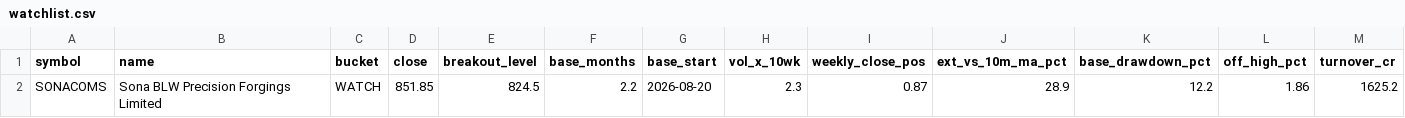
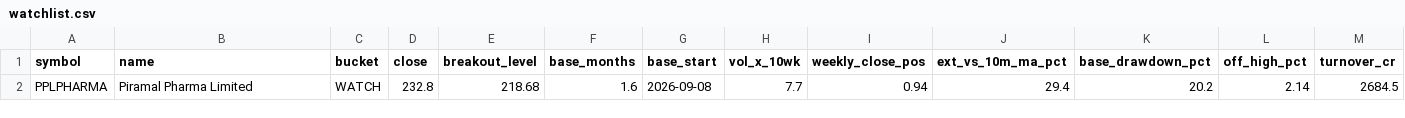
Before and after one commit to shashankagrawal24/nse-breakout-scanner, a CSV file: output/latest/watchlist.csv, drawn as a sheet; only a part is shown; removed rows and columns are numbered as before the commit, all else as after; rows hold the shown columns only; the diff names each change by its address in the sheet, - before the commit and + after, or states it on an @@ line.

```diff
--- a/output/latest/watchlist.csv
+++ b/output/latest/watchlist.csv
-row 2: SONACOMS | Sona BLW Precision Forgings Limited | WATCH | 851.85 | 824.5 | 2.2 | 2026-08-20 | 2.3 | 0.87 | 28.9 | 12.2 | 1.86 | 1625.2
+row 2: PPLPHARMA | Piramal Pharma Limited | WATCH | 232.8 | 218.68 | 1.6 | 2026-09-08 | 7.7 | 0.94 | 29.4 | 20.2 | 2.14 | 2684.5
```
Also changed, not shown: 12 other files.
